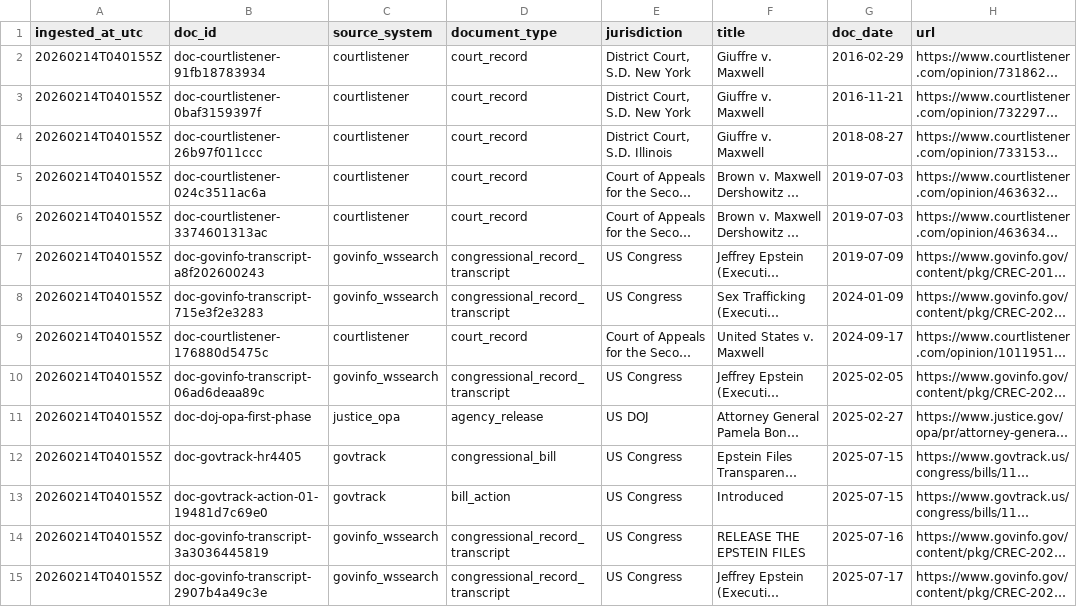
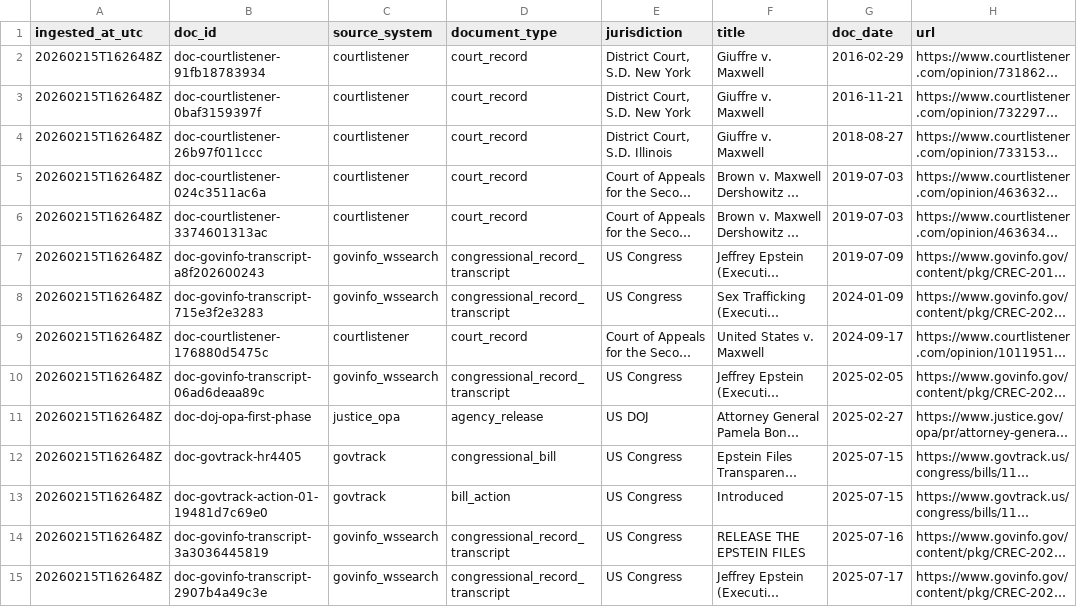
Before and after one commit to garrettw98/Epstein-Files-Research, a TSV file: derived/primary_docs/primary_documents_latest.tsv, drawn as a sheet; only a part is shown; long unchanged cells end in …; the diff covers the shown part only; the diff names each change by its address in the sheet, - before the commit and + after, or states it on an @@ line.

```diff
--- a/derived/primary_docs/primary_documents_latest.tsv
+++ b/derived/primary_docs/primary_documents_latest.tsv
-A2:A15 (ingested_at_utc): 20260214T040155Z
+A2:A15 (ingested_at_utc): 20260215T162648Z
```
Also changed, not shown: 3 added rows, 2 removed rows and 27 edited cells elsewhere in this file, derived/claims/claim_evidence_links_latest.tsv, derived/media_coverage/coverage_last7d_latest.tsv, 47 other files.
